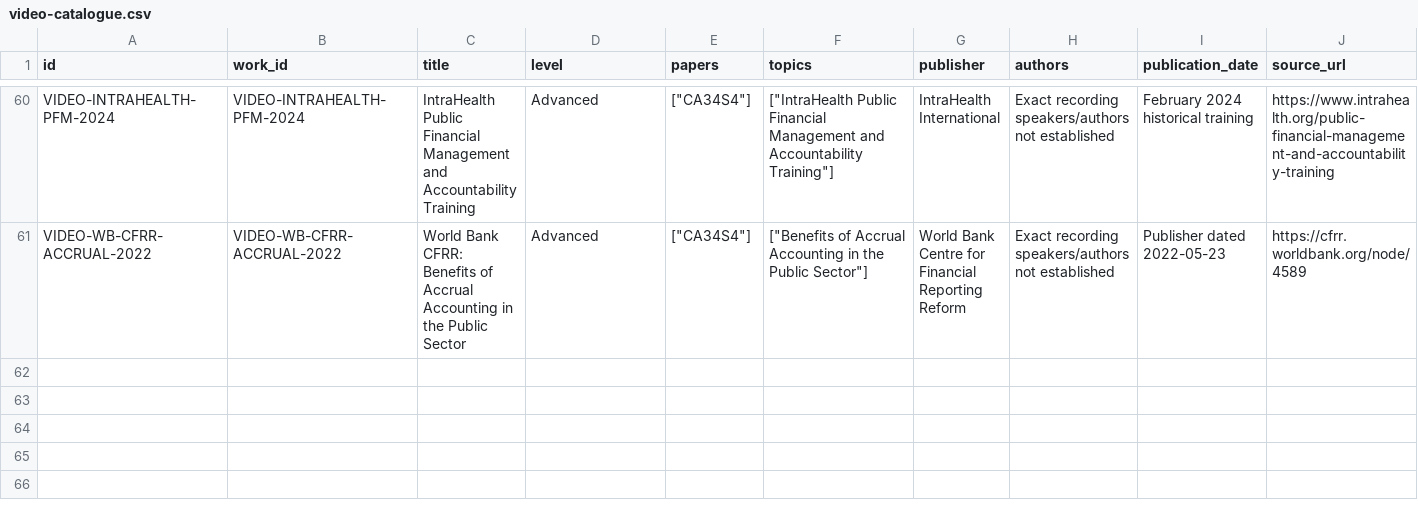
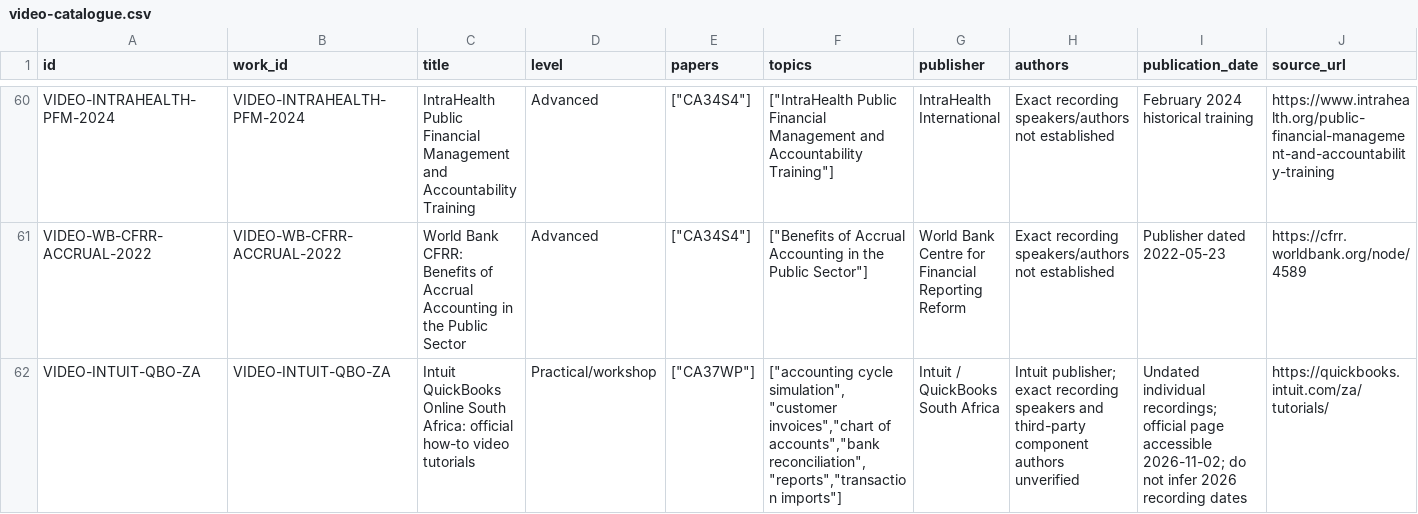
Before and after one commit to StudyMate-N/Certiprep, a CSV file: research-library/kenya-cpa/video-catalogue/video-catalogue.csv, drawn as a sheet; only a part is shown, gaps mark what is left out; rows hold the shown columns only; the diff names each change by its address in the sheet, - before the commit and + after, or states it on an @@ line.

Commit message:
CPA library: CA37WP vendor video gap and PSASB 2026 authority, rights and practice

```diff
--- a/research-library/kenya-cpa/video-catalogue/video-catalogue.csv
+++ b/research-library/kenya-cpa/video-catalogue/video-catalogue.csv
+row 62: VIDEO-INTUIT-QBO-ZA | VIDEO-INTUIT-QBO-ZA | Intuit QuickBooks Online South Africa: official how-to video tutorials | Practical/workshop | ["CA37WP"] | ["accounting cycle simulation","customer invoices","chart of accounts","bank reconciliation","reports","transaction imports"] | Intuit / QuickBooks South Africa | Intuit publisher; exact recording speakers and third-party component authors unverified | Undated individual recordings; official page accessible 2026-11-02; do not infer 2026 recording dates | https://quickbooks.intuit.com/za/tutorials/
```
Also changed, not shown: research-library/kenya-cpa/session-2026-11-01/catalog/coverage.csv, research-library/kenya-cpa/session-2026-11-01/catalog/practice-index.csv, 16 other files.
